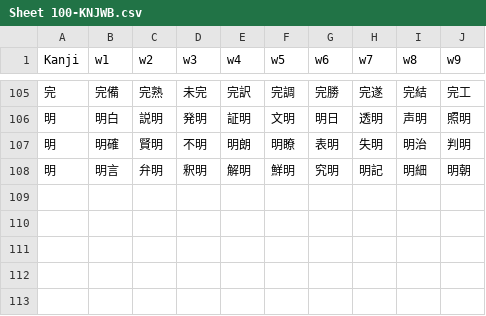
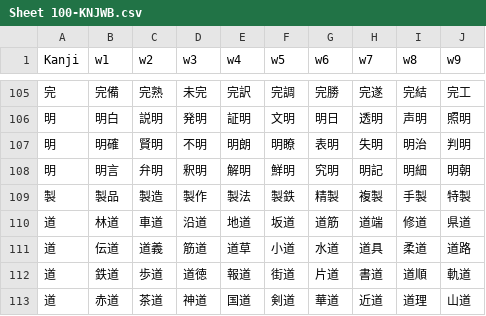
Before and after one commit to rexesian/nihongo, a CSV file: docs/rdata/Sheet 100-KNJWB.csv, drawn as a sheet; only a part is shown, gaps mark what is left out; the diff names each change by its address in the sheet, - before the commit and + after, or states it on an @@ line.

```diff
--- a/docs/rdata/Sheet 100-KNJWB.csv
+++ b/docs/rdata/Sheet 100-KNJWB.csv
+row 109: 製 | 製品 | 製造 | 製作 | 製法 | 製鉄 | 精製 | 複製 | 手製 | 特製
+row 110: 道 | 林道 | 車道 | 沿道 | 地道 | 坂道 | 道筋 | 道端 | 修道 | 県道
+row 111: 道 | 伝道 | 道義 | 筋道 | 道草 | 小道 | 水道 | 道具 | 柔道 | 道路
+row 112: 道 | 鉄道 | 歩道 | 道徳 | 報道 | 街道 | 片道 | 書道 | 道順 | 軌道
+row 113: 道 | 赤道 | 茶道 | 神道 | 国道 | 剣道 | 華道 | 近道 | 道理 | 山道
```
Also changed, not shown: docs/rdata/Sheet 115-WBKNJ3.csv, docs/rdata/Sheet 119-WBLWW.csv, 8 other files.
